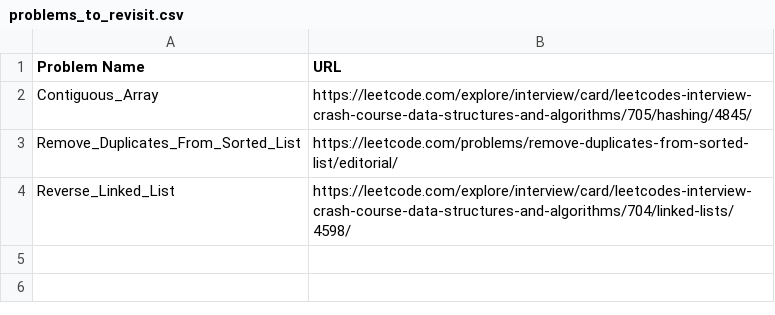
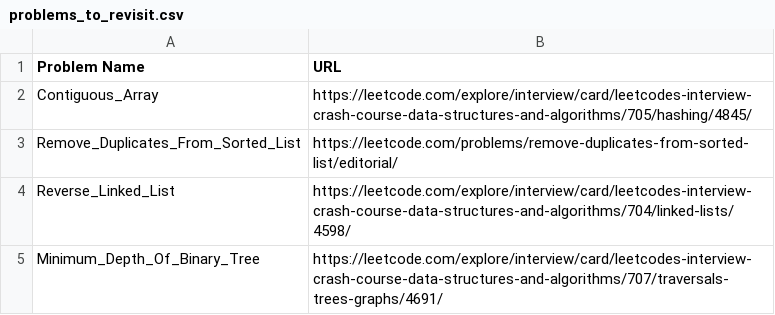
Before and after one commit to dmvincent/Data_Structures_And_Algorithms, a CSV file: problems_to_revisit.csv, drawn as a sheet.

Commit message:
Adding 'Minimum_Depth_Of_Binary_Tree' but adding it to 'problems_to_solve.csv'

```diff
--- a/problems_to_revisit.csv
+++ b/problems_to_revisit.csv
@@ -4 +4,2 @@ Remove_Duplicates_From_Sorted_List,https://leetcode.com/problems/remove-duplicat
 Reverse_Linked_List,https://leetcode.com/explore/interview/card/leetcodes-interview-crash-course-data-structures-and-algorithms/704/linked-lists/4598/
+Minimum_Depth_Of_Binary_Tree,https://leetcode.com/explore/interview/card/leetcodes-interview-crash-course-data-structures-and-algorithms/707/traversals-trees-graphs/4691/
```
Also changed, not shown: 2 other files.
